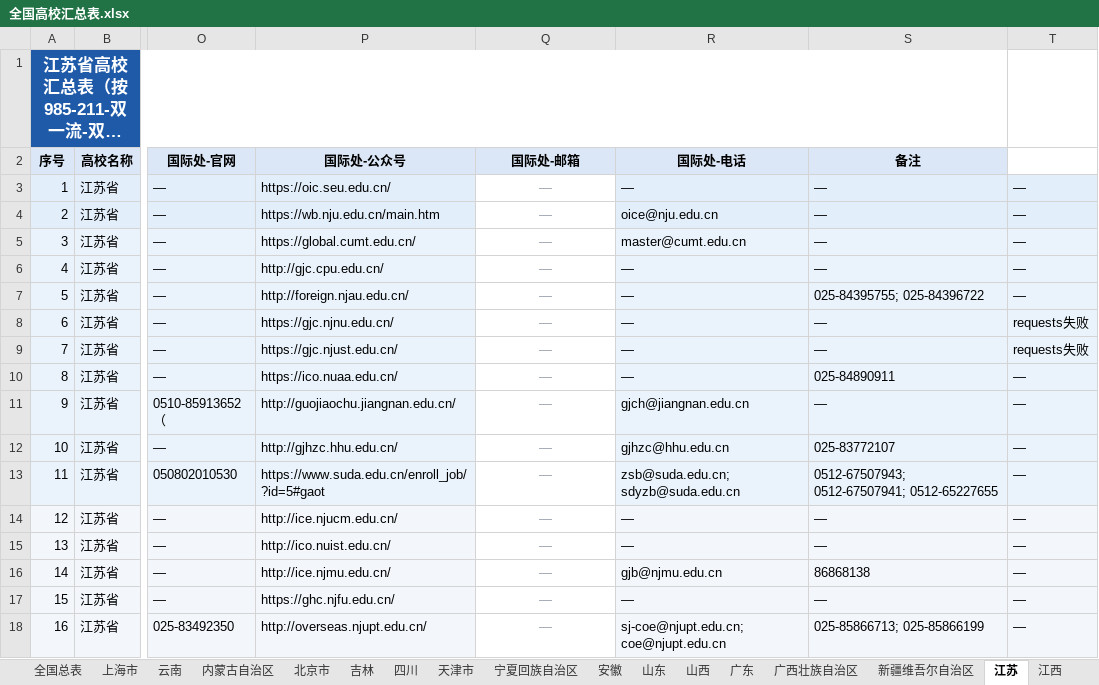
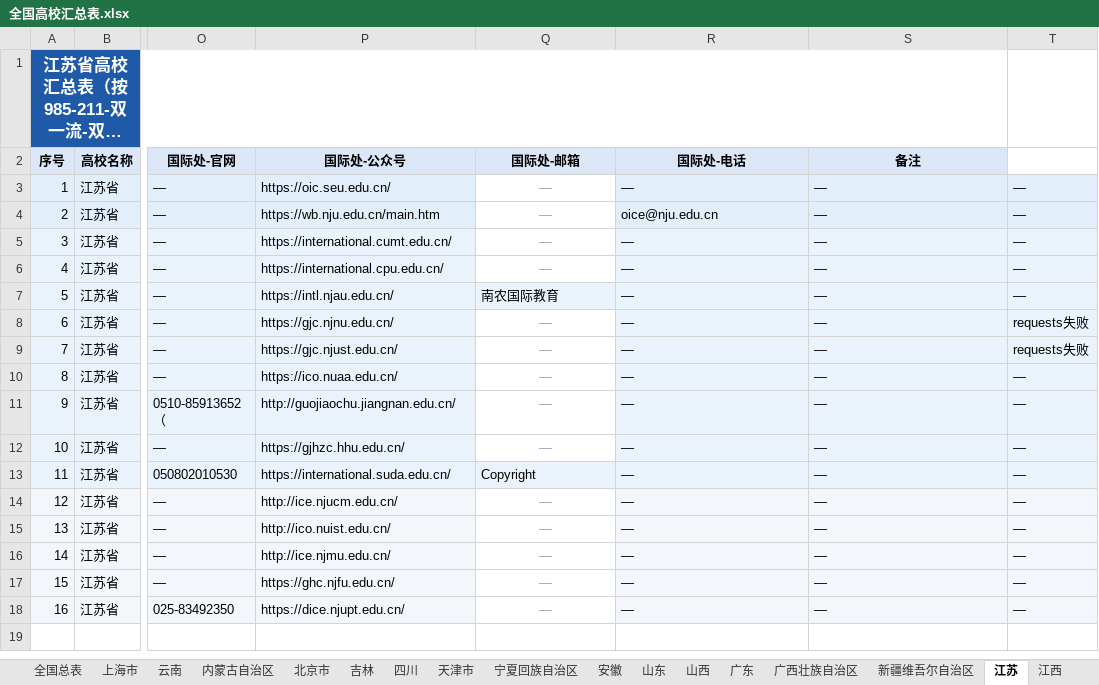
Before and after one commit to hy-xuan123/SA_UM_contact, an Excel workbook: dataset/全国重点院校/全国高校汇总表.xlsx, sheet 江苏, drawn as a sheet; only a part is shown, gaps mark what is left out; long unchanged cells end in …; values as stored, in another font and other column widths than the file's, no borders; the diff names each change by its address in the sheet, - before the commit and + after, or states it on an @@ line.

Commit message:
update summary tables with latest intl urls

```diff
--- a/dataset/全国重点院校/全国高校汇总表.xlsx (sheet 江苏)
+++ b/dataset/全国重点院校/全国高校汇总表.xlsx (sheet 江苏)
-P5 (国际处-公众号): https://global.cumt.edu.cn/
+P5 (国际处-公众号): https://international.cumt.edu.cn/
-R5 (国际处-电话): master@cumt.edu.cn
+R5 (国际处-电话): —
-P6 (国际处-公众号): http://gjc.cpu.edu.cn/
+P6 (国际处-公众号): https://international.cpu.edu.cn/
-P7 (国际处-公众号): http://foreign.njau.edu.cn/
+P7 (国际处-公众号): https://intl.njau.edu.cn/
-Q7 (国际处-邮箱): —
+Q7 (国际处-邮箱): 南农国际教育
@@ Q7 fill: none → #EAF3FB, italic: on → off, text colour: #9CA3AF → black, alignment: center → left @@
-S7 (备注): 025-84395755; 025-84396722
+S7 (备注): —
-S10 (备注): 025-84890911
+S10 (备注): —
-R11 (国际处-电话): gjch@jiangnan.edu.cn
+R11 (国际处-电话): —
-P12 (国际处-公众号): http://gjhzc.hhu.edu.cn/
+P12 (国际处-公众号): https://gjhzc.hhu.edu.cn/
-R12 (国际处-电话): gjhzc@hhu.edu.cn
+R12 (国际处-电话): —
-S12 (备注): 025-83772107
+S12 (备注): —
-P13 (国际处-公众号): https://www.suda.edu.cn/enroll_job/?id=5#gaot
+P13 (国际处-公众号): https://international.suda.edu.cn/
-Q13 (国际处-邮箱): —
+Q13 (国际处-邮箱): Copyright
@@ Q13 fill: none → #EAF3FB, italic: on → off, text colour: #9CA3AF → black, alignment: center → left @@
-R13 (国际处-电话): zsb@suda.edu.cn; sdyzb@suda.edu.cn
+R13 (国际处-电话): —
-S13 (备注): 0512-67507943; 0512-67507941; 0512-65227655
+S13 (备注): —
-R16 (国际处-电话): gjb@njmu.edu.cn
+R16 (国际处-电话): —
-S16 (备注): 86868138
+S16 (备注): —
-P18 (国际处-公众号): http://overseas.njupt.edu.cn/
+P18 (国际处-公众号): https://dice.njupt.edu.cn/
-R18 (国际处-电话): sj-coe@njupt.edu.cn; coe@njupt.edu.cn
+R18 (国际处-电话): —
-S18 (备注): 025-85866713; 025-85866199
+S18 (备注): —
```
Also changed, not shown: sheet 全国总表, sheet 北京市, sheet 上海市, sheet 陕西, sheet 广东, sheet 湖北, 17 more sheets, 1 other file.
